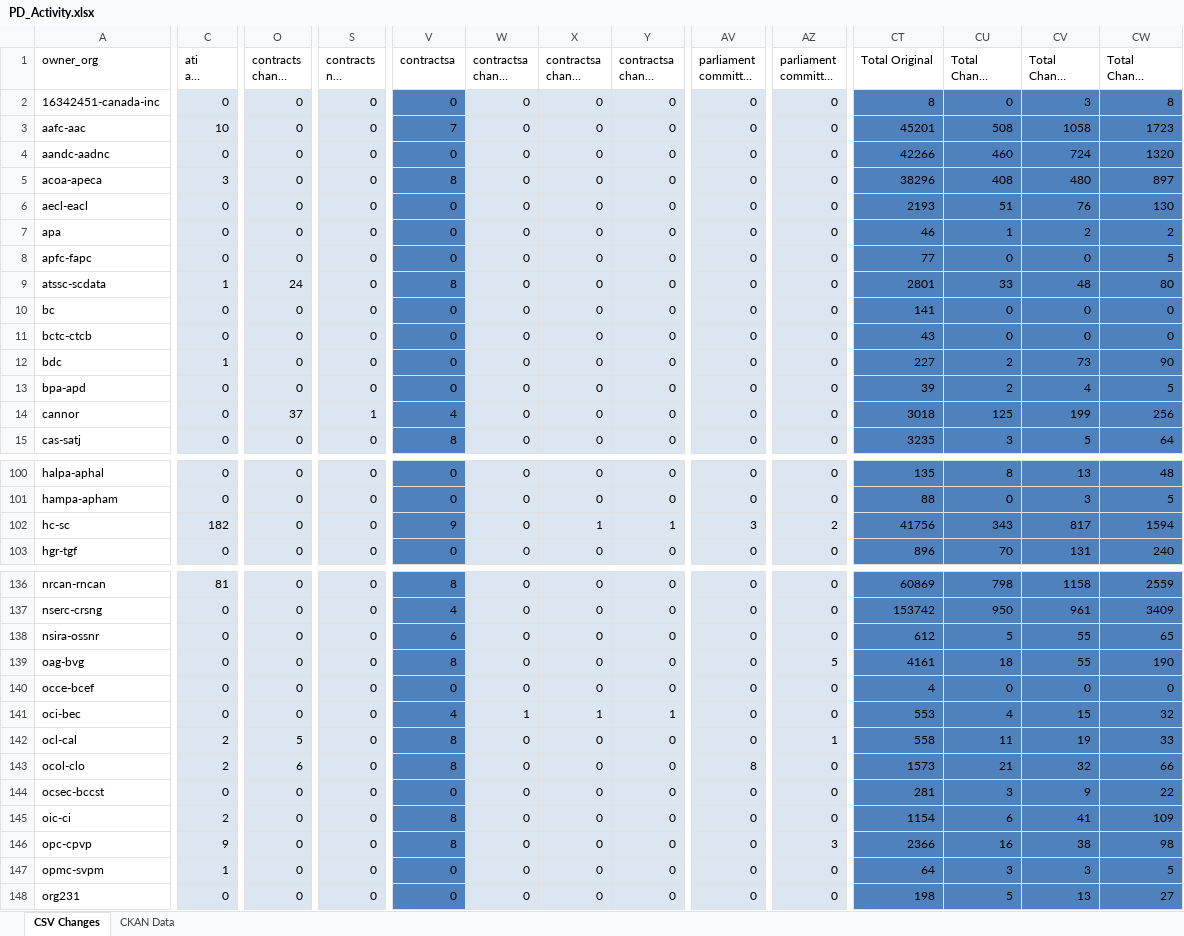
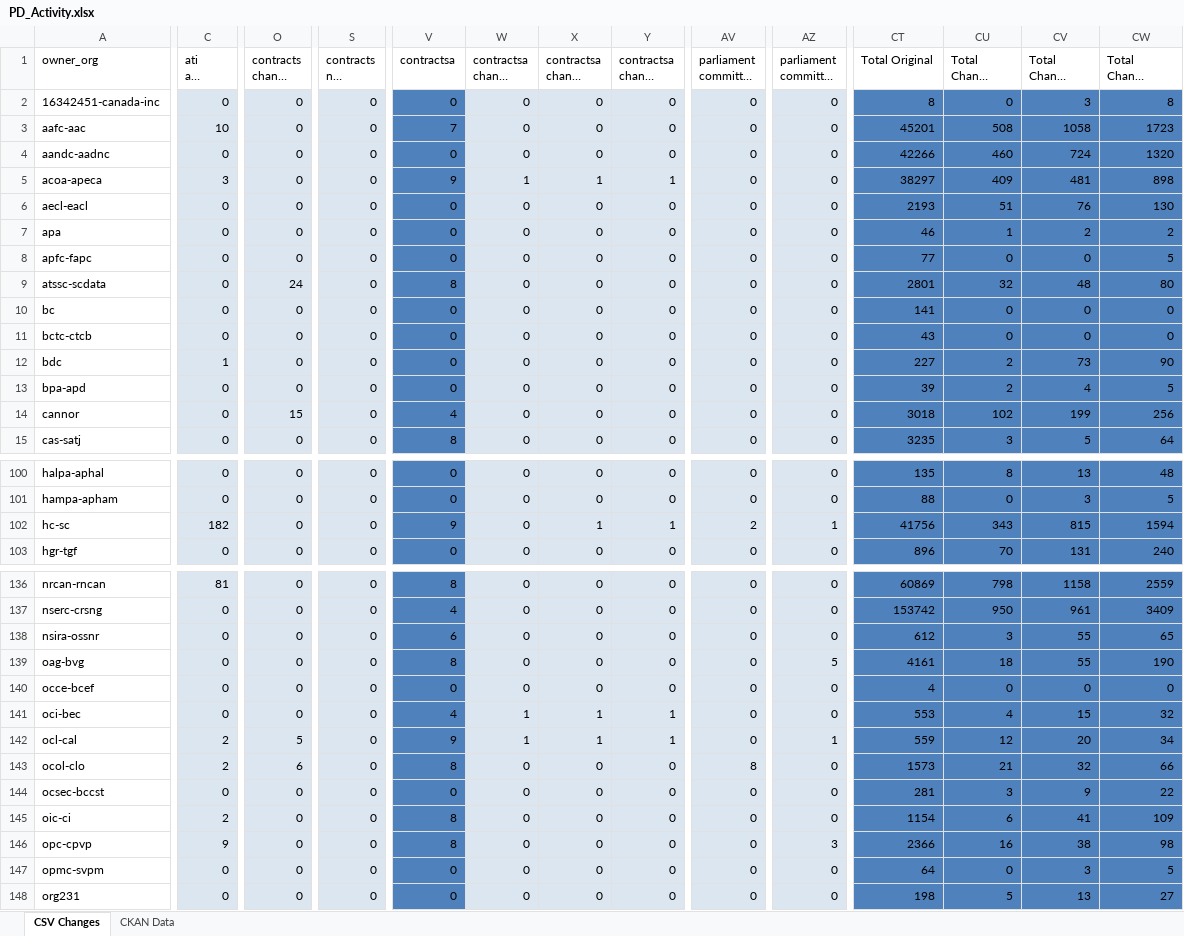
Before and after one commit to open-data/analytics-corporate-reporting, an Excel workbook: PD_CHANGES_RPT/PD_Activity.xlsx, sheet CSV Changes, drawn as a sheet; only a part is shown, gaps mark what is left out; long unchanged cells end in …; values as stored, in another font and other column widths than the file's, no borders; the diff covers the shown part only; the diff names each change by its address in the sheet, - before the commit and + after, or states it on an @@ line.

```diff
--- a/PD_CHANGES_RPT/PD_Activity.xlsx (sheet CSV Changes)
+++ b/PD_CHANGES_RPT/PD_Activity.xlsx (sheet CSV Changes)
-V5 (contractsa): 8
+V5 (contractsa): 9
-W5 (contractsa change 30-days): 0
+W5 (contractsa change 30-days): 1
-X5 (contractsa change 90-days): 0
+X5 (contractsa change 90-days): 1
-Y5 (contractsa change 6-months): 0
+Y5 (contractsa change 6-months): 1
-CT5 (Total Original): 38296
+CT5 (Total Original): 38297
-CU5 (Total Change 30-days): 408
+CU5 (Total Change 30-days): 409
-CV5 (Total Change 90-days): 480
+CV5 (Total Change 90-days): 481
-CW5 (Total Change 6-months): 897
+CW5 (Total Change 6-months): 898
-C9 (ati all change 30-days): 1
+C9 (ati all change 30-days): 0
-CU9 (Total Change 30-days): 33
+CU9 (Total Change 30-days): 32
-O14 (contracts change 30-days): 37
+O14 (contracts change 30-days): 15
-S14 (contracts nil change 30-days): 1
+S14 (contracts nil change 30-days): 0
-CU14 (Total Change 30-days): 125
+CU14 (Total Change 30-days): 102
-AV102: 3
+AV102: 2
-AZ102: 2
+AZ102: 1
-CV102 (Total Change 90-days): 817
+CV102 (Total Change 90-days): 815
-CU138 (Total Change 30-days): 5
+CU138 (Total Change 30-days): 3
-V142 (contractsa): 8
+V142 (contractsa): 9
-W142 (contractsa change 30-days): 0
+W142 (contractsa change 30-days): 1
-X142 (contractsa change 90-days): 0
+X142 (contractsa change 90-days): 1
-Y142 (contractsa change 6-months): 0
+Y142 (contractsa change 6-months): 1
-CT142 (Total Original): 558
+CT142 (Total Original): 559
-CU142 (Total Change 30-days): 11
+CU142 (Total Change 30-days): 12
-CV142 (Total Change 90-days): 19
+CV142 (Total Change 90-days): 20
-CW142 (Total Change 6-months): 33
+CW142 (Total Change 6-months): 34
-C147 (ati all change 30-days): 1
+C147 (ati all change 30-days): 0
-CU147 (Total Change 30-days): 3
+CU147 (Total Change 30-days): 0
```
Also changed, not shown: 68 edited cells elsewhere in this sheet, sheet CKAN Data, 2 other files.
